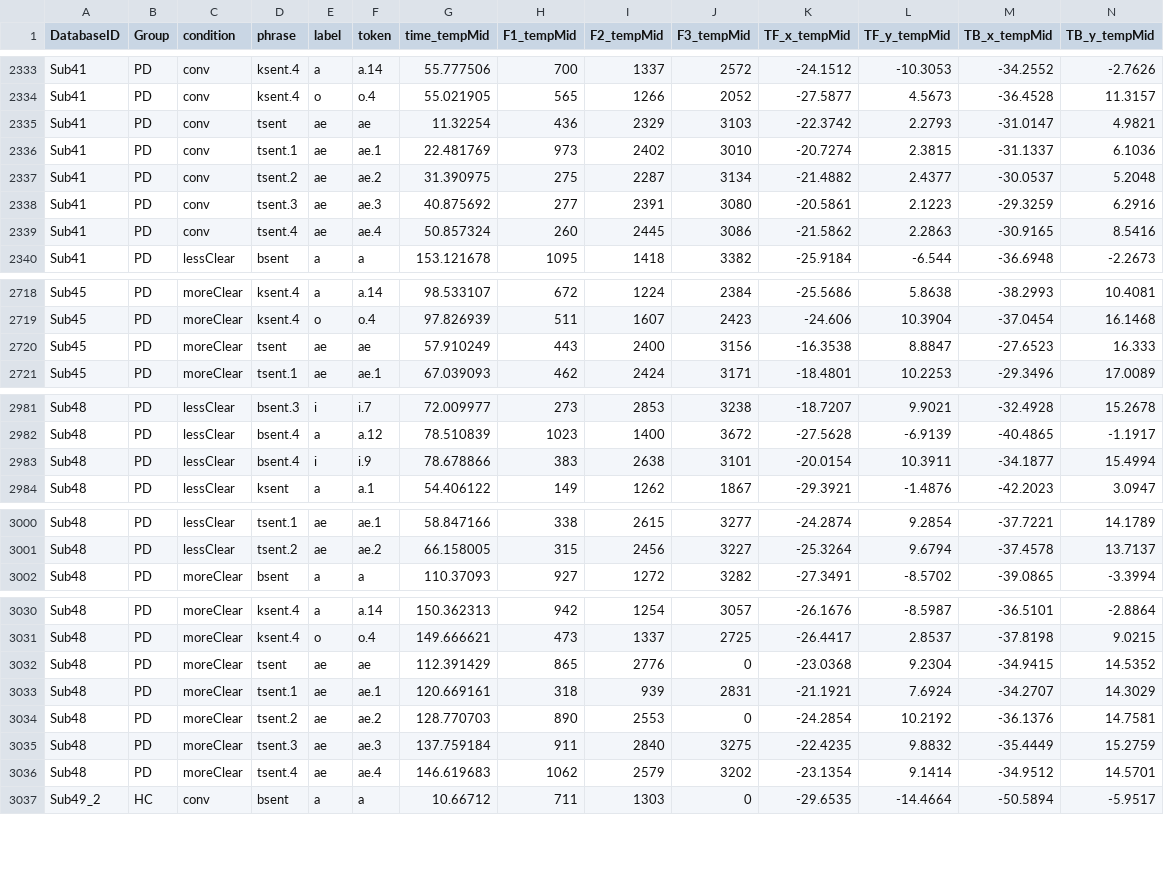
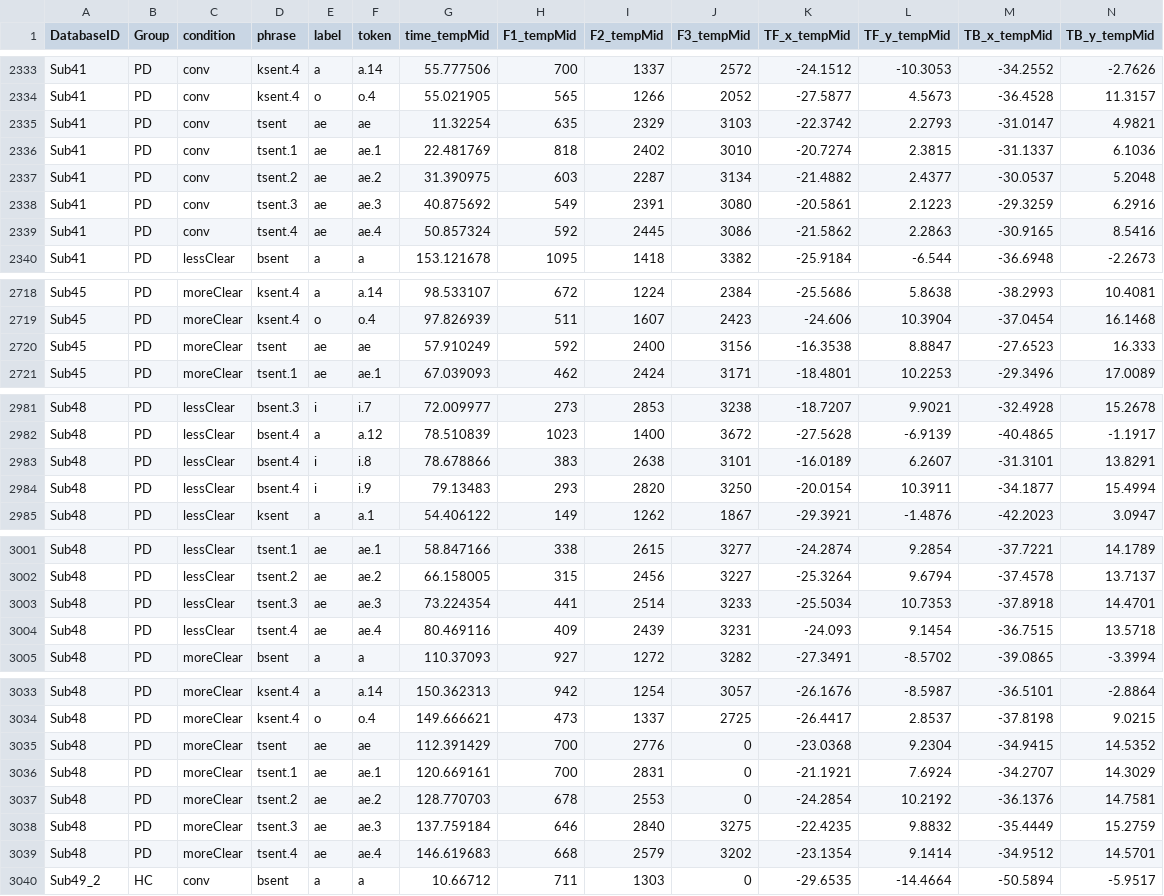
Before and after one commit to AustinRThompson/multidomain-vowelArtic-PD, a CSV file: Data/PreppedData/CollatedData/allSpeakers_tempMid.csv, drawn as a sheet; only a part is shown, gaps mark what is left out; addresses are those after the commit; rows hold the shown columns only; the diff covers the shown part only; the diff names each change by its address in the sheet, - before the commit and + after, or states it on an @@ line.

```diff
--- a/Data/PreppedData/CollatedData/allSpeakers_tempMid.csv
+++ b/Data/PreppedData/CollatedData/allSpeakers_tempMid.csv
-H2335 (F1_tempMid): 436
+H2335 (F1_tempMid): 635
-H2336 (F1_tempMid): 973
+H2336 (F1_tempMid): 818
-H2337 (F1_tempMid): 275
+H2337 (F1_tempMid): 603
-H2338 (F1_tempMid): 277
+H2338 (F1_tempMid): 549
-H2339 (F1_tempMid): 260
+H2339 (F1_tempMid): 592
-H2720 (F1_tempMid): 443
+H2720 (F1_tempMid): 592
+row 2983: Sub48 | PD | lessClear | bsent.4 | i | i.8 | 78.678866 | 383 | 2638 | 3101 | -16.0189 | 6.2607 | -31.3101 | 13.8291
-G2984 (time_tempMid): 78.678866
+G2984 (time_tempMid): 79.13483
-H2984 (F1_tempMid): 383
+H2984 (F1_tempMid): 293
-I2984 (F2_tempMid): 2638
+I2984 (F2_tempMid): 2820
-J2984 (F3_tempMid): 3101
+J2984 (F3_tempMid): 3250
+row 3003: Sub48 | PD | lessClear | tsent.3 | ae | ae.3 | 73.224354 | 441 | 2514 | 3233 | -25.5034 | 10.7353 | -37.8918 | 14.4701
+row 3004: Sub48 | PD | lessClear | tsent.4 | ae | ae.4 | 80.469116 | 409 | 2439 | 3231 | -24.093 | 9.1454 | -36.7515 | 13.5718
-H3035 (F1_tempMid): 865
+H3035 (F1_tempMid): 700
-H3036 (F1_tempMid): 318
+H3036 (F1_tempMid): 700
-I3036 (F2_tempMid): 939
+I3036 (F2_tempMid): 2831
-J3036 (F3_tempMid): 2831
+J3036 (F3_tempMid): 0
-H3037 (F1_tempMid): 890
+H3037 (F1_tempMid): 678
-H3038 (F1_tempMid): 911
+H3038 (F1_tempMid): 646
-H3039 (F1_tempMid): 1062
+H3039 (F1_tempMid): 668
```
Also changed, not shown: 29 edited cells elsewhere in this file, Data/PreppedData/CollatedData/TargetMeasures_vsaMeasures.csv, Data/PreppedData/ListenerData/ListenerRatings.csv, 18 other files.
